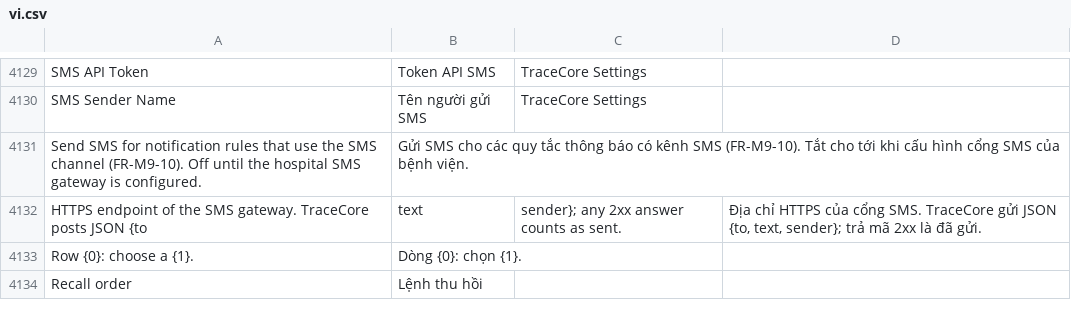
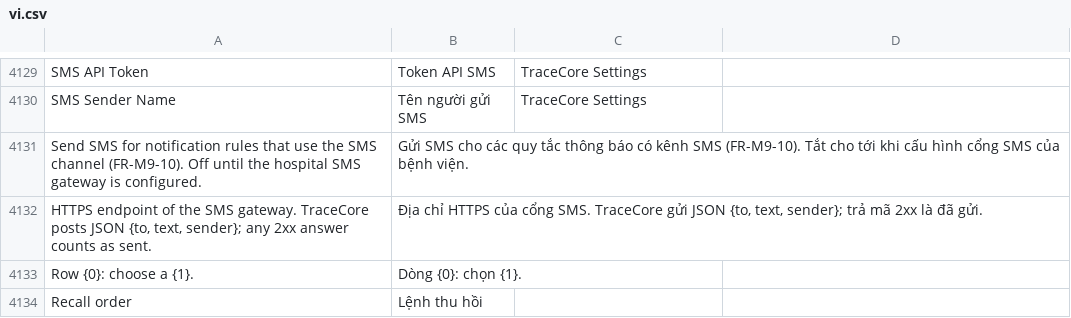
Before and after one commit to mvl26/tracecore, a CSV file: tracecore/translations/vi.csv, drawn as a sheet; only a part is shown, gaps mark what is left out; the diff covers the shown part only.

Commit message:
feat(hr): hồ sơ nhân viên và chứng chỉ có hạn, nhắc 60/30/7 ngày (FEAT-036, FR-M4-01/02, UC-19, A-44)
Certificate (module TraceCore): loại, số, nơi cấp, ngày cấp, hạn hoặc Không hết hạn,
file scan <= 10 MB, trạng thái Valid/Expired/Superseded. Gia hạn là bản ghi mới
trỏ về bản cũ, bản cũ được giữ làm lịch sử; không xóa được.

- Việc hằng ngày 00:00 đánh dấu hết hạn và nhắc nhân viên + R02 ở mức 60/30/7 ngày,
  mỗi mức một lần, qua core.notification (3 loại sự kiện mới)
- Employee: khu làm việc, khám sức khỏe, tiêm chủng (nhắc cùng cơ chế)
- Nhân viên mới tên NV-##### (series mặc định, giữ HR-EMP- cho nhân viên cũ), ghi Code
  Registry; tc_card_id trống thì mặc định bằng mã NV-
- Form Employee: chỉ báo chứng chỉ/sức khỏe, thêm/xem chứng chỉ, in thẻ QR (nhãn Employee Card)
- RPC tracecore.v1.staff.certificates; link Certificate ở trang chủ TraceCore
- Sửa dòng vi.csv lỗi (nguồn có dấu phẩy chưa bọc nháy) từ FEAT-010
- Amendment A-44, kế hoạch FEAT-036

```diff
--- a/tracecore/translations/vi.csv
+++ b/tracecore/translations/vi.csv
@@ -4131,3 +4131,3 @@ SMS Sender Name,Tên người gửi SMS,TraceCore Settings
 Send SMS for notification rules that use the SMS channel (FR-M9-10). Off until the hospital SMS gateway is configured.,Gửi SMS cho các quy tắc thông báo có kênh SMS (FR-M9-10). Tắt cho tới khi cấu hình cổng SMS của bệnh viện.,
-HTTPS endpoint of the SMS gateway. TraceCore posts JSON {to, text, sender}; any 2xx answer counts as sent.,"Địa chỉ HTTPS của cổng SMS. TraceCore gửi JSON {to, text, sender}; trả mã 2xx là đã gửi.",
+"HTTPS endpoint of the SMS gateway. TraceCore posts JSON {to, text, sender}; any 2xx answer counts as sent.","Địa chỉ HTTPS của cổng SMS. TraceCore gửi JSON {to, text, sender}; trả mã 2xx là đã gửi.",
 Row {0}: choose a {1}.,Dòng {0}: chọn {1}.,
```
Also changed, not shown: 58 added rows elsewhere in this file, 21 other files.
